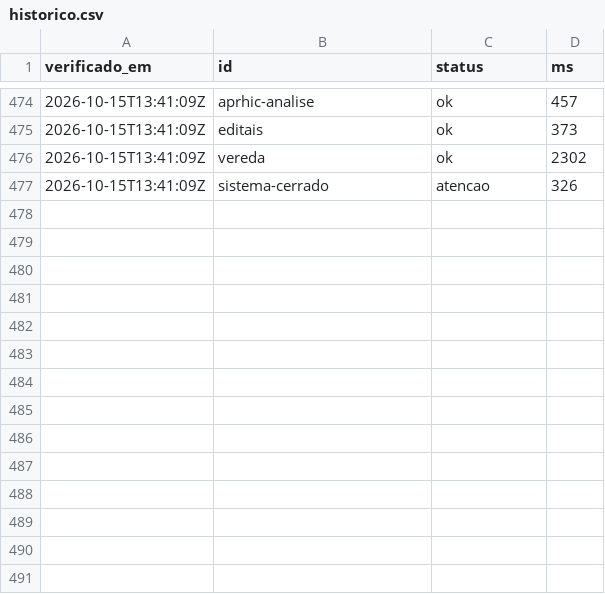
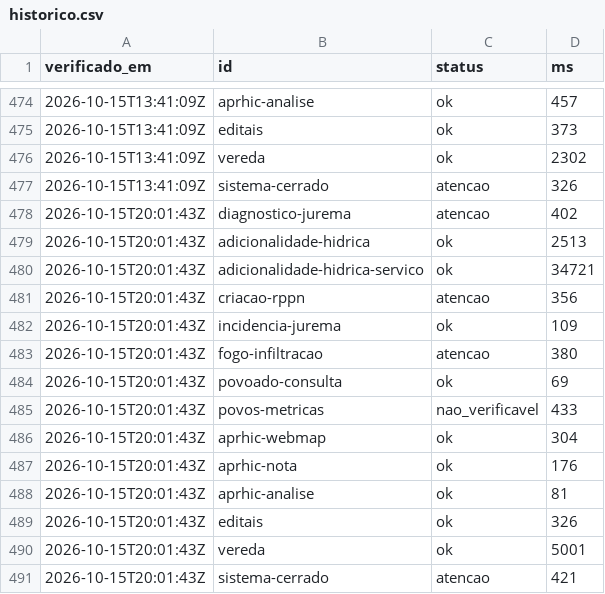
Before and after one commit to YuriSalmona/painel-projetos, a CSV file: historico.csv, drawn as a sheet; only a part is shown, gaps mark what is left out; the diff names each change by its address in the sheet, - before the commit and + after, or states it on an @@ line.

```diff
--- a/historico.csv
+++ b/historico.csv
+row 478: 2026-10-15T20:01:43Z | diagnostico-jurema | atencao | 402
+row 479: 2026-10-15T20:01:43Z | adicionalidade-hidrica | ok | 2513
+row 480: 2026-10-15T20:01:43Z | adicionalidade-hidrica-servico | ok | 34721
+row 481: 2026-10-15T20:01:43Z | criacao-rppn | atencao | 356
+row 482: 2026-10-15T20:01:43Z | incidencia-jurema | ok | 109
+row 483: 2026-10-15T20:01:43Z | fogo-infiltracao | atencao | 380
+row 484: 2026-10-15T20:01:43Z | povoado-consulta | ok | 69
+row 485: 2026-10-15T20:01:43Z | povos-metricas | nao_verificavel | 433
+row 486: 2026-10-15T20:01:43Z | aprhic-webmap | ok | 304
+row 487: 2026-10-15T20:01:43Z | aprhic-nota | ok | 176
+row 488: 2026-10-15T20:01:43Z | aprhic-analise | ok | 81
+row 489: 2026-10-15T20:01:43Z | editais | ok | 326
+row 490: 2026-10-15T20:01:43Z | vereda | ok | 5001
+row 491: 2026-10-15T20:01:43Z | sistema-cerrado | atencao | 421
```
Also changed, not shown: 1 other file.
